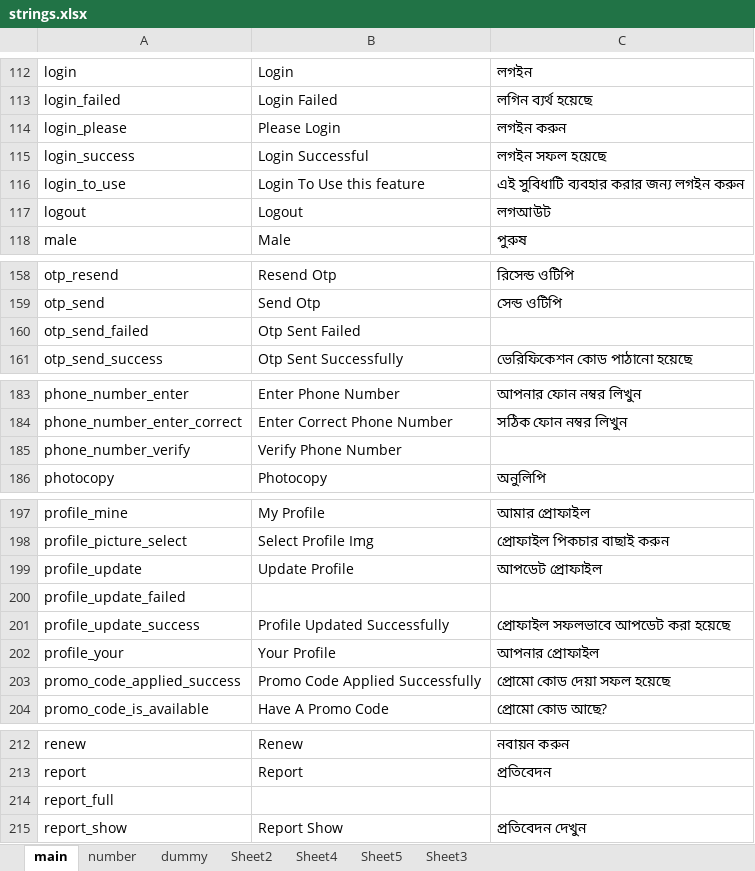
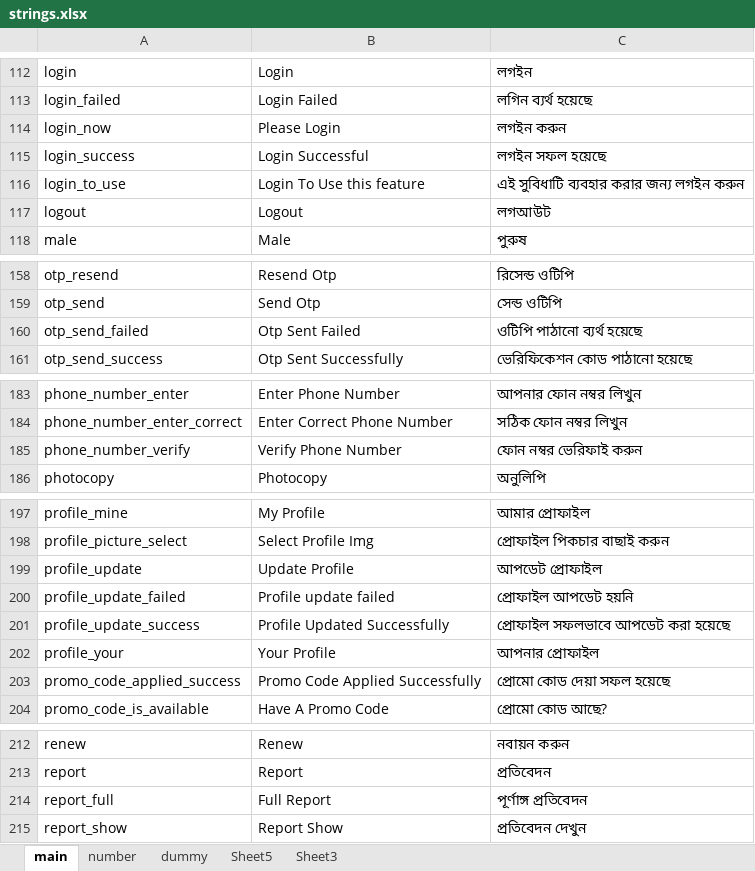
Before and after one commit to nasif02/lime-strings, an Excel workbook: files/strings.xlsx, sheet main, drawn as a sheet; only a part is shown, gaps mark what is left out; values as stored, in another font and other column widths than the file's, no cell formats; the diff covers the shown part only; the diff names each change by its address in the sheet, - before the commit and + after, or states it on an @@ line.

```diff
--- a/files/strings.xlsx (sheet main)
+++ b/files/strings.xlsx (sheet main)
-sheet tab: Sheet2
-sheet tab: Sheet4
-A114: login_please
+A114: login_now
-C160: (empty)
+C160: ওটিপি পাঠানো ব্যর্থ হয়েছে
-C185: (empty)
+C185: ফোন নম্বর ভেরিফাই করুন
-B200: (empty)
+B200: Profile update failed
-C200: (empty)
+C200: প্রোফাইল আপডেট হয়নি
-B214: (empty)
+B214: Full Report
-C214: (empty)
+C214: পূর্ণাঙ্গ প্রতিবেদন
```
Also changed, not shown: 2 added rows, 5 removed rows and 5 edited cells elsewhere in this sheet, sheet dummy, sheet number, cell formats, 4 other files.
